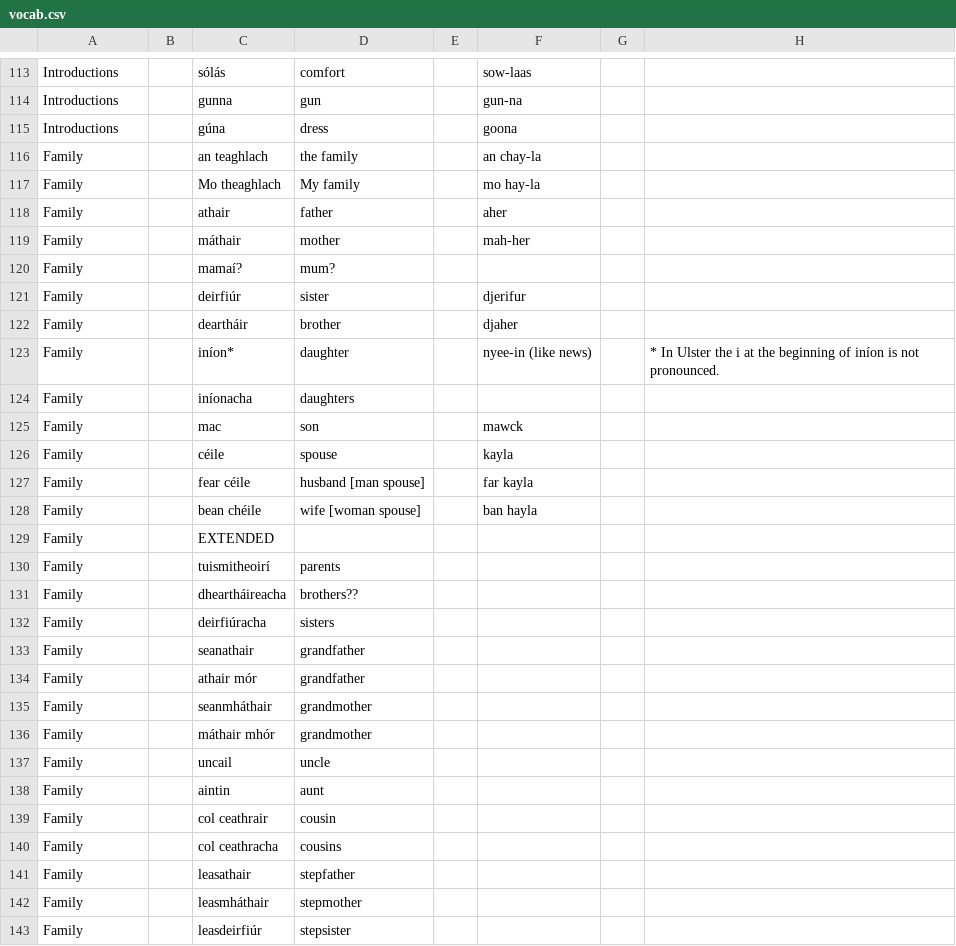
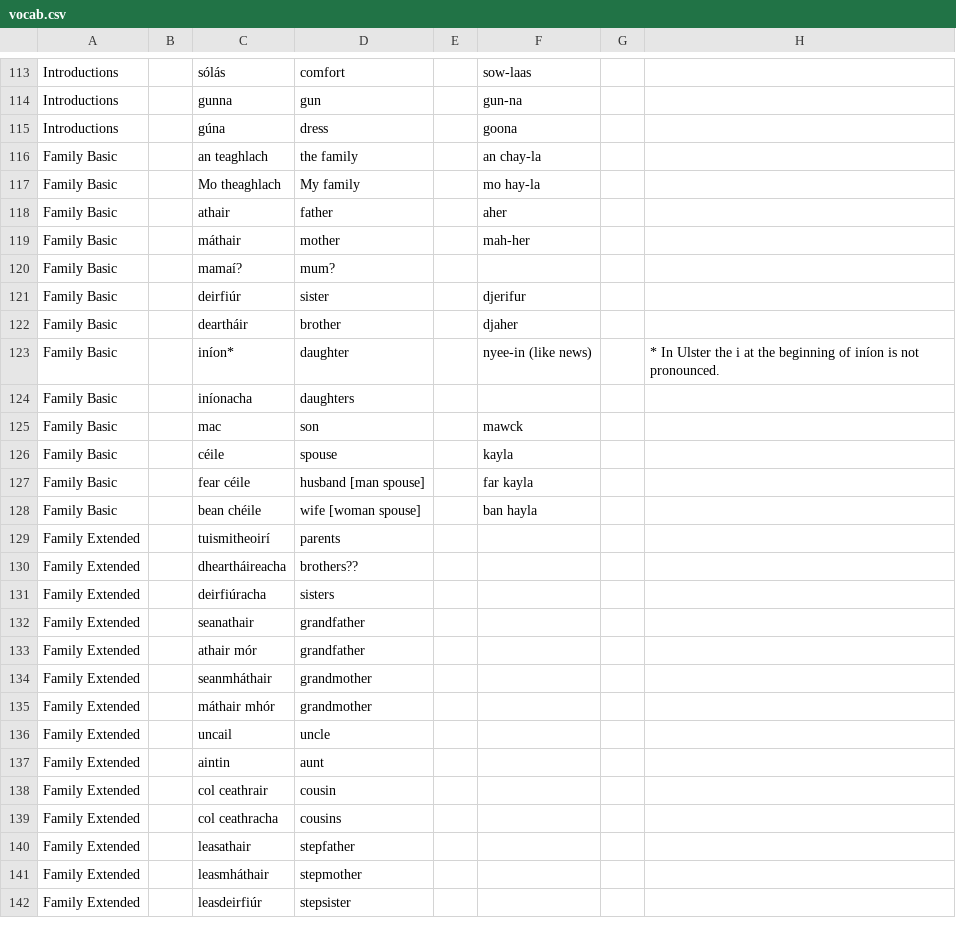
Before and after one commit to michaelw730/irish, a CSV file: notes/vocab.csv, drawn as a sheet; only a part is shown, gaps mark what is left out; the diff covers the shown part only.

```diff
--- a/notes/vocab.csv
+++ b/notes/vocab.csv
@@ -115,29 +115,28 @@ Introductions		gunna	gun		gun-na
 Introductions		gúna	dress		goona		
-Family		an teaghlach	the family		an chay-la		
-Family		Mo theaghlach	My family		mo hay-la		
-Family		athair	father		aher		
-Family		máthair	mother		mah-her		
-Family		mamaí?	mum?				
-Family		deirfiúr	sister		djerifur		
-Family		deartháir	brother		djaher		
-Family		iníon*	daughter		nyee-in (like news)		* In Ulster the i at the beginning of iníon is not pronounced.
-Family		iníonacha	daughters				
-Family		mac	son		mawck		
-Family		céile	spouse		kayla		
-Family		fear céile	husband [man spouse]		far kayla		
-Family		bean chéile	wife [woman spouse]		ban hayla		
-Family		EXTENDED					
-Family		tuismitheoirí	parents				
-Family		dheartháireacha	brothers??				
-Family		deirfiúracha	sisters				
-Family		seanathair	grandfather				
-Family		athair mór	grandfather				
-Family		seanmháthair	grandmother				
-Family		máthair mhór	grandmother				
-Family		uncail	uncle				
-Family		aintin	aunt				
-Family		col ceathrair	cousin				
-Family		col ceathracha	cousins				
-Family		leasathair	stepfather				
-Family		leasmháthair	stepmother				
-Family		leasdeirfiúr	stepsister				
+Family Basic		an teaghlach	the family		an chay-la		
+Family Basic		Mo theaghlach	My family		mo hay-la		
+Family Basic		athair	father		aher		
+Family Basic		máthair	mother		mah-her		
+Family Basic		mamaí?	mum?				
+Family Basic		deirfiúr	sister		djerifur		
+Family Basic		deartháir	brother		djaher		
+Family Basic		iníon*	daughter		nyee-in (like news)		* In Ulster the i at the beginning of iníon is not pronounced.
+Family Basic		iníonacha	daughters				
+Family Basic		mac	son		mawck		
+Family Basic		céile	spouse		kayla		
+Family Basic		fear céile	husband [man spouse]		far kayla		
+Family Basic		bean chéile	wife [woman spouse]		ban hayla		
+Family Extended		tuismitheoirí	parents				
+Family Extended		dheartháireacha	brothers??				
+Family Extended		deirfiúracha	sisters				
+Family Extended		seanathair	grandfather				
+Family Extended		athair mór	grandfather				
+Family Extended		seanmháthair	grandmother				
+Family Extended		máthair mhór	grandmother				
+Family Extended		uncail	uncle				
+Family Extended		aintin	aunt				
+Family Extended		col ceathrair	cousin				
+Family Extended		col ceathracha	cousins				
+Family Extended		leasathair	stepfather				
+Family Extended		leasmháthair	stepmother				
+Family Extended		leasdeirfiúr	stepsister				
```
Also changed, not shown: 11 edited cells elsewhere in this file, 22 other files.
